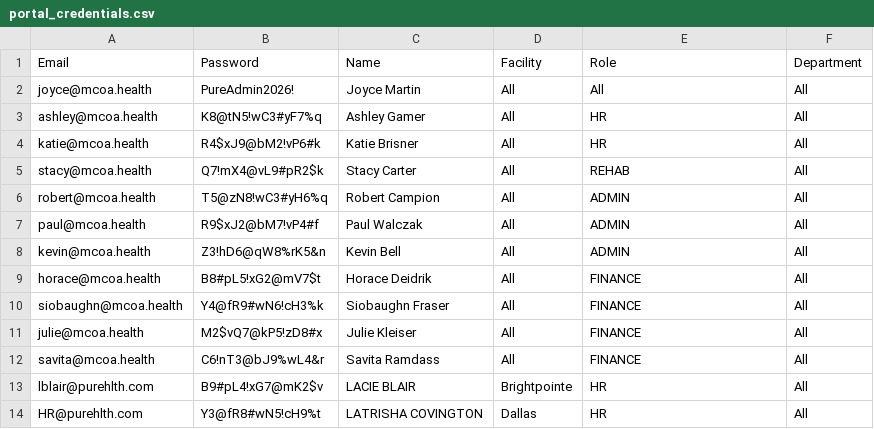
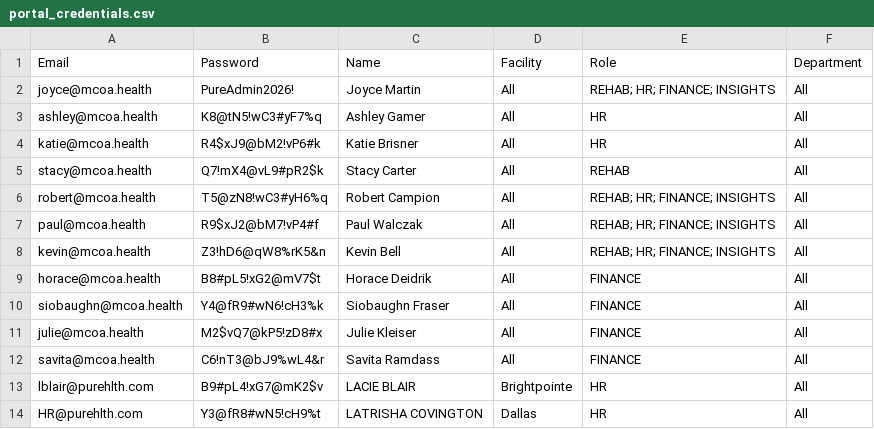
Before and after one commit to MCOAJoyceMartin/yourpureai-portal, a CSV file: portal_credentials.csv, drawn as a sheet; only a part is shown.

Commit message:
Add files via upload

```diff
--- a/portal_credentials.csv
+++ b/portal_credentials.csv
@@ -1,3 +1,3 @@
 Email,Password,Name,Facility,Role,Department
-joyce@mcoa.health,PureAdmin2026!,Joyce Martin,All,All,All
+joyce@mcoa.health,PureAdmin2026!,Joyce Martin,All,REHAB; HR; FINANCE; INSIGHTS,All
 ashley@mcoa.health,K8@tN5!wC3#yF7%q,Ashley Gamer,All,HR,All
@@ -5,5 +5,5 @@ katie@mcoa.health,R4$xJ9@bM2!vP6#k,Katie Brisner,All,HR,All
 stacy@mcoa.health,Q7!mX4@vL9#pR2$k,Stacy Carter,All,REHAB,All
-robert@mcoa.health,T5@zN8!wC3#yH6%q,Robert Campion,All,ADMIN,All
-paul@mcoa.health,R9$xJ2@bM7!vP4#f,Paul Walczak,All,ADMIN,All
-kevin@mcoa.health,Z3!hD6@qW8%rK5&n,Kevin Bell,All,ADMIN,All
+robert@mcoa.health,T5@zN8!wC3#yH6%q,Robert Campion,All,REHAB; HR; FINANCE; INSIGHTS,All
+paul@mcoa.health,R9$xJ2@bM7!vP4#f,Paul Walczak,All,REHAB; HR; FINANCE; INSIGHTS,All
+kevin@mcoa.health,Z3!hD6@qW8%rK5&n,Kevin Bell,All,REHAB; HR; FINANCE; INSIGHTS,All
 horace@mcoa.health,B8#pL5!xG2@mV7$t,Horace Deidrik,All,FINANCE,All
```
